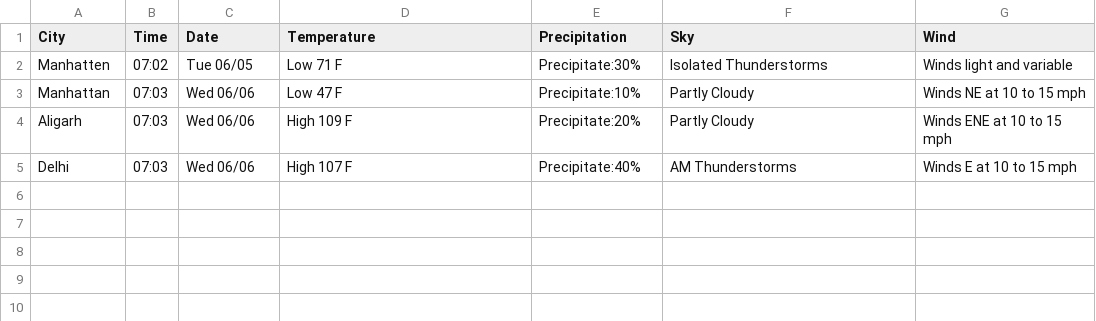
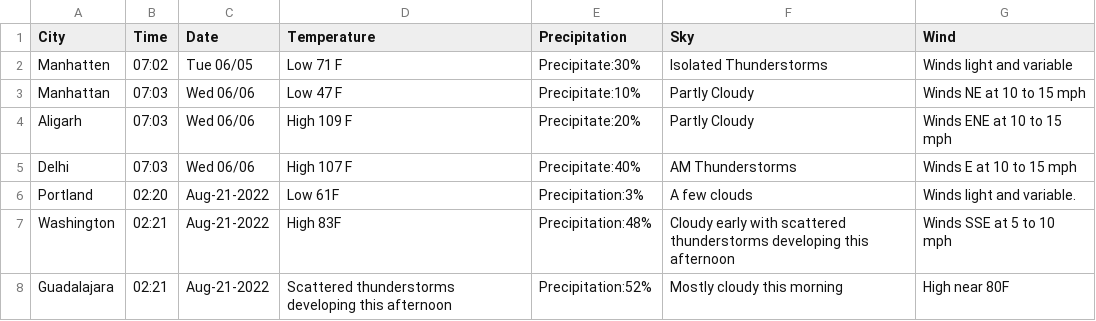
Before and after one commit to shikizo3i/Python, a CSV file: Weather Scrapper/weather.csv, drawn as a sheet; the diff names each change by its address in the sheet, - before the commit and + after, or states it on an @@ line.

```diff
--- a/Weather Scrapper/weather.csv
+++ b/Weather Scrapper/weather.csv
+row 6: Portland | 02:20 | Aug-21-2022 | Low 61F | Precipitation:3% | A few clouds | Winds light and variable.
+row 7: Washington | 02:21 | Aug-21-2022 | High 83F | Precipitation:48% | Cloudy early with scattered thunderstorms developing this afternoon | Winds SSE at 5 to 10 mph
+row 8: Guadalajara | 02:21 | Aug-21-2022 | Scattered thunderstorms developing this afternoon | Precipitation:52% | Mostly cloudy this morning | High near 80F
```
Also changed, not shown: 1 other file.
